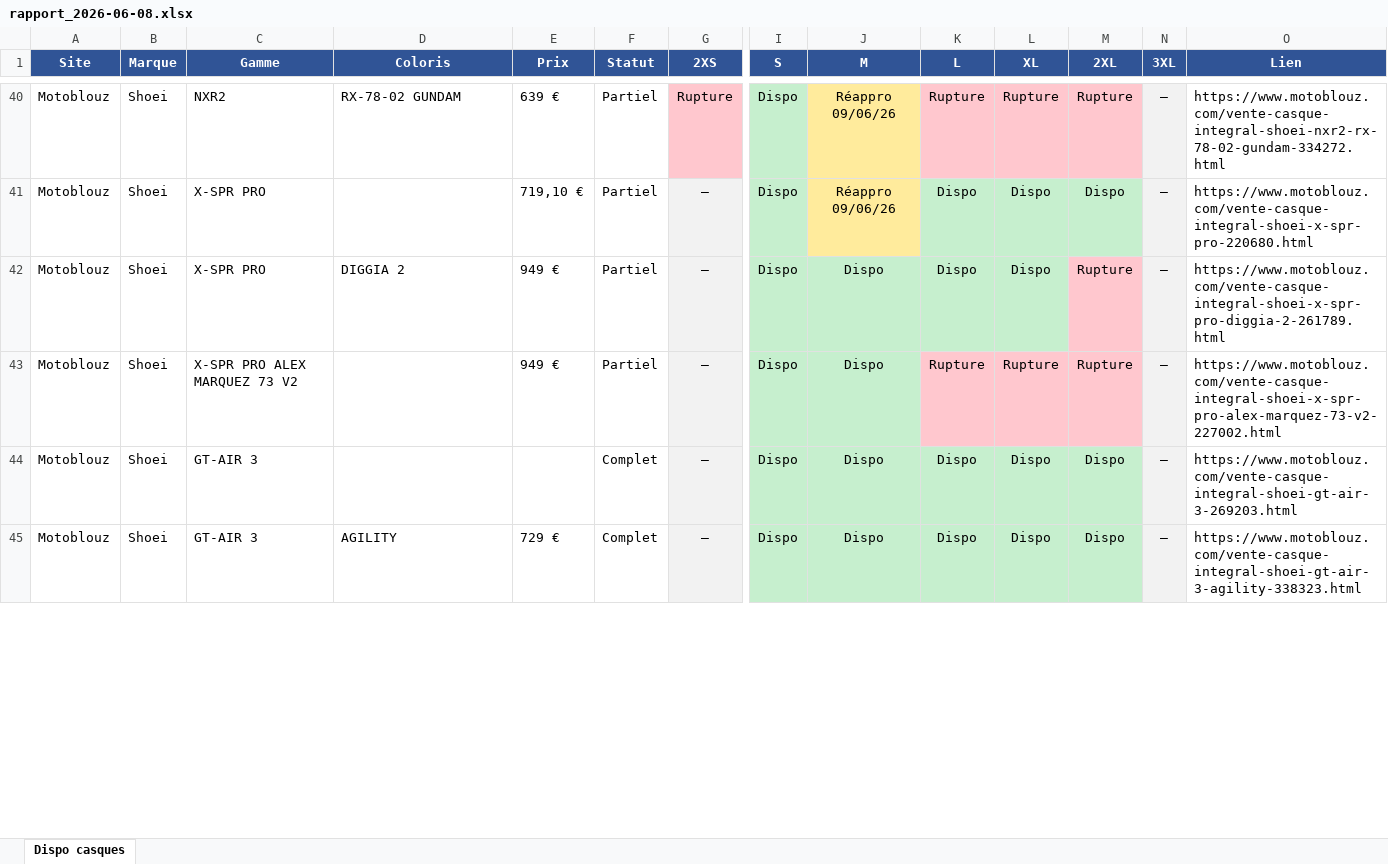
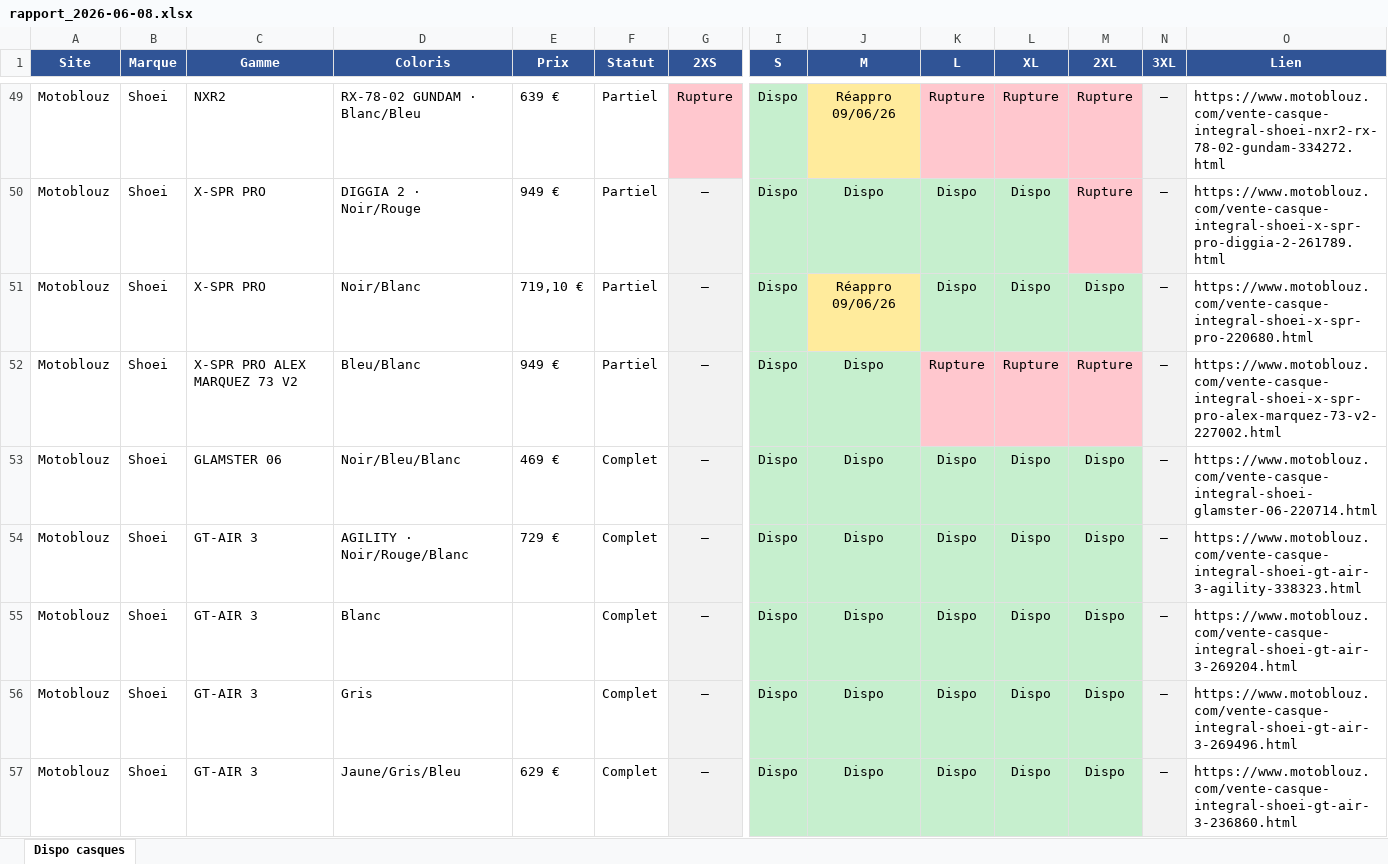
Before and after one commit to selim-bakir/nuiman-scrapping-moto, an Excel workbook: reports/rapport_2026-06-08.xlsx, sheet Dispo casques, drawn as a sheet; only a part is shown, gaps mark what is left out; values as stored, in another font and other column widths than the file's, no borders; addresses are those after the commit; rows hold the shown columns only; the diff covers the shown part only; the diff names each change by its address in the sheet, - before the commit and + after, or states it on an @@ line.

Commit message:
Double-check Dafy : croisement de dispo Motoblouz x Dafy
- Surveillance correcte des 68 casques (dédup par URL, coloris distingués par
  leurs vraies couleurs au lieu du nom court qui fusionnait des déclinaisons)
- Scraping des casques Shoei sur Dafy (catégorie de contrôle configurable)
- Matching strict gamme + série exacte (graphiques) ou uni<->uni (coloris simples)
  pour éviter les faux positifs ; cas incertains marqués 'non vérifié'
- Rapport : chaque taille en rupture indique le statut Dafy (confirmé / dispo ailleurs)
  + résumé du croisement en en-tête
- Tests unitaires du matching

```diff
--- a/reports/rapport_2026-06-08.xlsx (sheet Dispo casques)
+++ b/reports/rapport_2026-06-08.xlsx (sheet Dispo casques)
-D49 (Coloris): RX-78-02 GUNDAM
+D49 (Coloris): RX-78-02 GUNDAM · Blanc/Bleu
-D50 (Coloris): (empty)
+D50 (Coloris): DIGGIA 2 · Noir/Rouge
-E50 (Prix): 719,10 €
+E50 (Prix): 949 €
-J50 (M): Réappro 09/06/26
+J50 (M): Dispo
-J50 fill: #FFEB9C
+J50 fill: #C6EFCE
-M50 (2XL): Dispo
+M50 (2XL): Rupture
-M50 fill: #C6EFCE
+M50 fill: #FFC7CE
-O50 (Lien): https://www.motoblouz.com/vente-casque-integral-shoei-x-spr-pro-220680.html
+O50 (Lien): https://www.motoblouz.com/vente-casque-integral-shoei-x-spr-pro-diggia-2-261789.html
-D51 (Coloris): DIGGIA 2
+D51 (Coloris): Noir/Blanc
-E51 (Prix): 949 €
+E51 (Prix): 719,10 €
-J51 (M): Dispo
+J51 (M): Réappro 09/06/26
-J51 fill: #C6EFCE
+J51 fill: #FFEB9C
-M51 (2XL): Rupture
+M51 (2XL): Dispo
-M51 fill: #FFC7CE
+M51 fill: #C6EFCE
-O51 (Lien): https://www.motoblouz.com/vente-casque-integral-shoei-x-spr-pro-diggia-2-261789.html
+O51 (Lien): https://www.motoblouz.com/vente-casque-integral-shoei-x-spr-pro-220680.html
-D52 (Coloris): (empty)
+D52 (Coloris): Bleu/Blanc
+row 53: Motoblouz | Shoei | GLAMSTER 06 | Noir/Bleu/Blanc | 469 € | Complet | — | Dispo | Dispo | Dispo | Dispo | Dispo | — | https://www.motoblouz.com/vente-casque-integral-shoei-glamster-06-220714.html
+row 54: Motoblouz | Shoei | GT-AIR 3 | AGILITY · Noir/Rouge/Blanc | 729 € | Complet | — | Dispo | Dispo | Dispo | Dispo | Dispo | — | https://www.motoblouz.com/vente-casque-integral-shoei-gt-air-3-agility-338323.html
-D55 (Coloris): (empty)
+D55 (Coloris): Blanc
-O55 (Lien): https://www.motoblouz.com/vente-casque-integral-shoei-gt-air-3-269203.html
+O55 (Lien): https://www.motoblouz.com/vente-casque-integral-shoei-gt-air-3-269204.html
+row 56: Motoblouz | Shoei | GT-AIR 3 | Gris |  | Complet | — | Dispo | Dispo | Dispo | Dispo | Dispo | — | https://www.motoblouz.com/vente-casque-integral-shoei-gt-air-3-269496.html
-D57 (Coloris): AGILITY
+D57 (Coloris): Jaune/Gris/Bleu
-E57 (Prix): 729 €
+E57 (Prix): 629 €
-O57 (Lien): https://www.motoblouz.com/vente-casque-integral-shoei-gt-air-3-agility-338323.html
+O57 (Lien): https://www.motoblouz.com/vente-casque-integral-shoei-gt-air-3-236860.html
```
Also changed, not shown: 13 added rows, 55 edited cells and cell formats elsewhere in this sheet, 9 other files.
